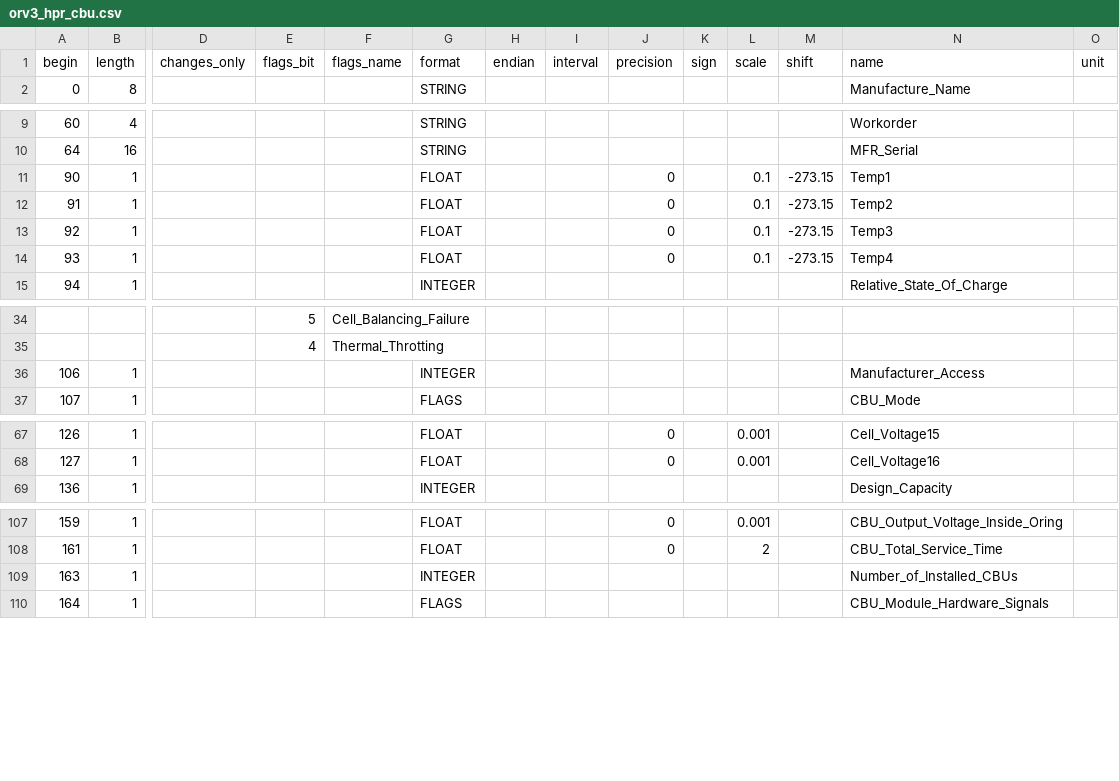
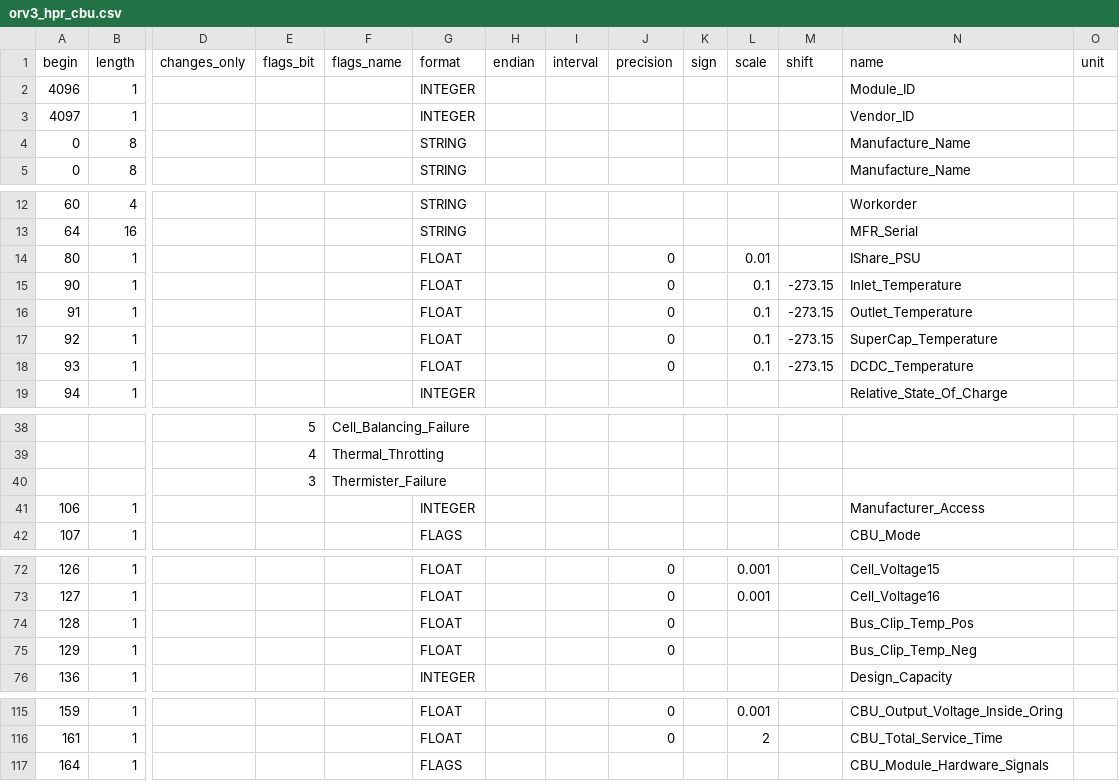
Before and after one commit to facebook/openbmc, a CSV file: common/recipes-core/rackmon2/rackmon/configs/register_map/csv/orv3_hpr_cbu.csv, drawn as a sheet; only a part is shown, gaps mark what is left out; removed rows and columns are numbered as before the commit, all else as after; rows hold the shown columns only; the diff covers the shown part only; the diff names each change by its address in the sheet, - before the commit and + after, or states it on an @@ line.

```diff
--- a/common/recipes-core/rackmon2/rackmon/configs/register_map/csv/orv3_hpr_cbu.csv
+++ b/common/recipes-core/rackmon2/rackmon/configs/register_map/csv/orv3_hpr_cbu.csv
+row 2: 4096 | 1 |  |  |  | INTEGER |  |  |  |  |  |  | Module_ID
+row 3: 4097 | 1 |  |  |  | INTEGER |  |  |  |  |  |  | Vendor_ID
+row 4: 0 | 8 |  |  |  | STRING |  |  |  |  |  |  | Manufacture_Name
+row 14: 80 | 1 |  |  |  | FLOAT |  |  | 0 |  | 0.01 |  | IShare_PSU
-N15 (name): Temp1
+N15 (name): Inlet_Temperature
-N16 (name): Temp2
+N16 (name): Outlet_Temperature
-N17 (name): Temp3
+N17 (name): SuperCap_Temperature
-N18 (name): Temp4
+N18 (name): DCDC_Temperature
+row 40:  |  |  | 3 | Thermister_Failure
+row 74: 128 | 1 |  |  |  | FLOAT |  |  | 0 |  |  |  | Bus_Clip_Temp_Pos
+row 75: 129 | 1 |  |  |  | FLOAT |  |  | 0 |  |  |  | Bus_Clip_Temp_Neg
-row 109: 163 | 1 |  |  |  | INTEGER |  |  |  |  |  |  | Number_of_Installed_CBUs
```
Also changed, not shown: 1 added row elsewhere in this file, 1 other file.
